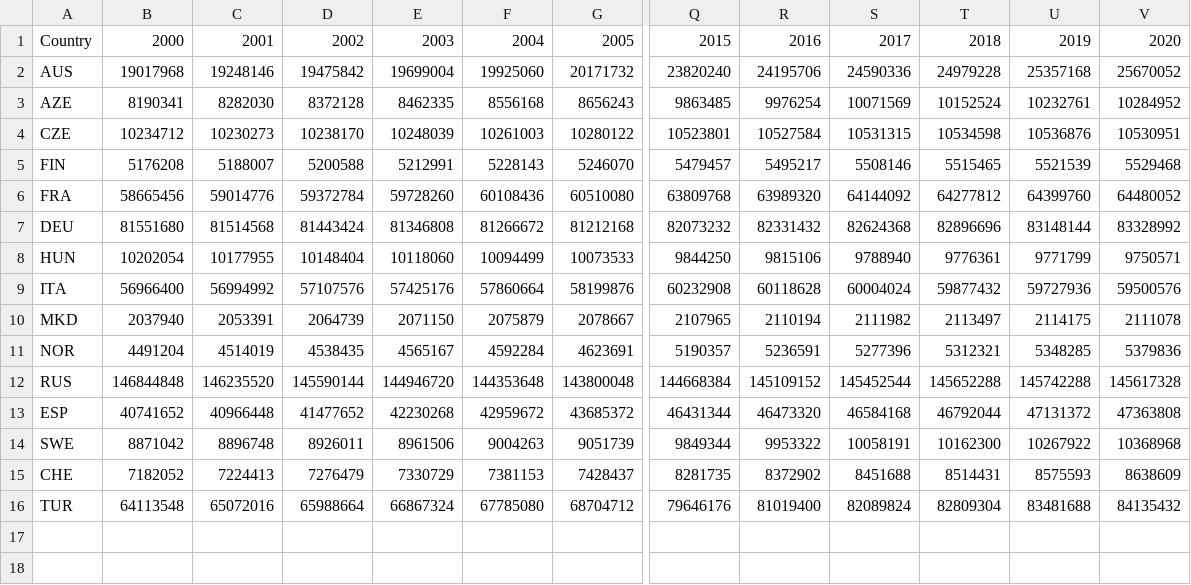
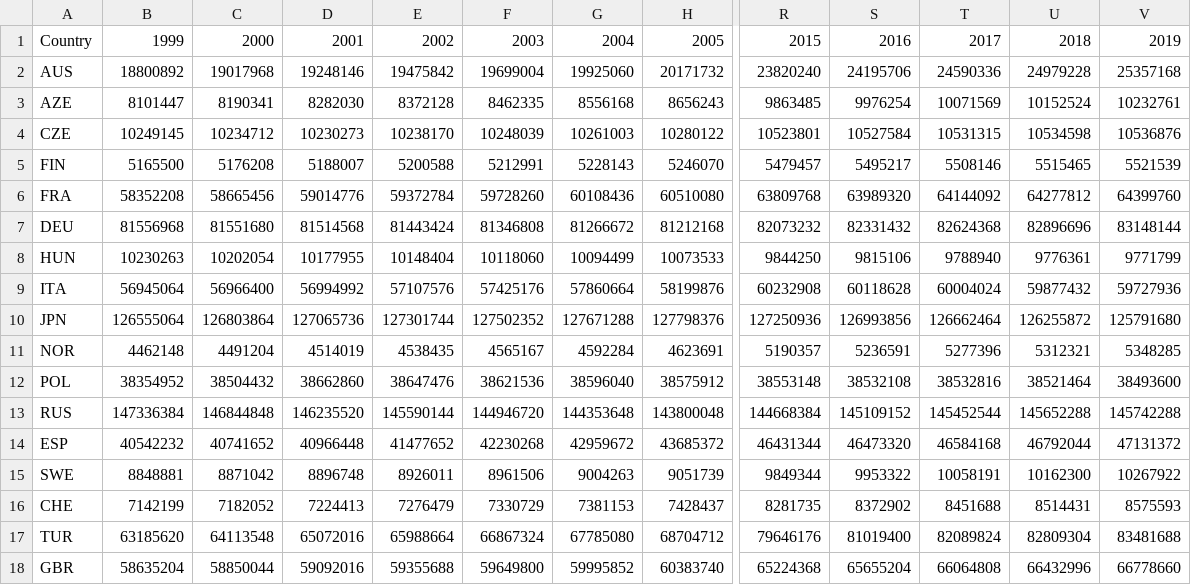
Before and after one commit to SmBuismn/Group_21_Python_project, a CSV file: population_new.csv, drawn as a sheet; only a part is shown, gaps mark what is left out; removed rows and columns are numbered as before the commit, all else as after; rows hold the shown columns only; the diff names each change by its address in the sheet, - before the commit and + after, or states it on an @@ line.

```diff
--- a/population_new.csv
+++ b/population_new.csv
+column B, rows 1-9: 1999 | 18800892 | 8101447 | 10249145 | 5165500 | 58352208 | 81556968 | 10230263 | 56945064; row 11: 4462148; rows 13-17: 147336384 | 40542232 | 8848881 | 7142199 | 63185620
-column V, rows 1-9: 2020 | 25670052 | 10284952 | 10530951 | 5529468 | 64480052 | 83328992 | 9750571 | 59500576; rows 11-16: 5379836 | 145617328 | 47363808 | 10368968 | 8638609 | 84135432
-row 10: MKD | 2037940 | 2053391 | 2064739 | 2071150 | 2075879 | 2078667 | 2107965 | 2110194 | 2111982 | 2113497 | 2114175 | 2111078
+row 10: JPN | 126555064 | 126803864 | 127065736 | 127301744 | 127502352 | 127671288 | 127798376 | 127250936 | 126993856 | 126662464 | 126255872 | 125791680
+row 12: POL | 38354952 | 38504432 | 38662860 | 38647476 | 38621536 | 38596040 | 38575912 | 38553148 | 38532108 | 38532816 | 38521464 | 38493600
+row 18: GBR | 58635204 | 58850044 | 59092016 | 59355688 | 59649800 | 59995852 | 60383740 | 65224368 | 65655204 | 66064808 | 66432996 | 66778660
```
Also changed, not shown: gdp_new.csv, gdp_per_capita_new.csv, 4 other files.
